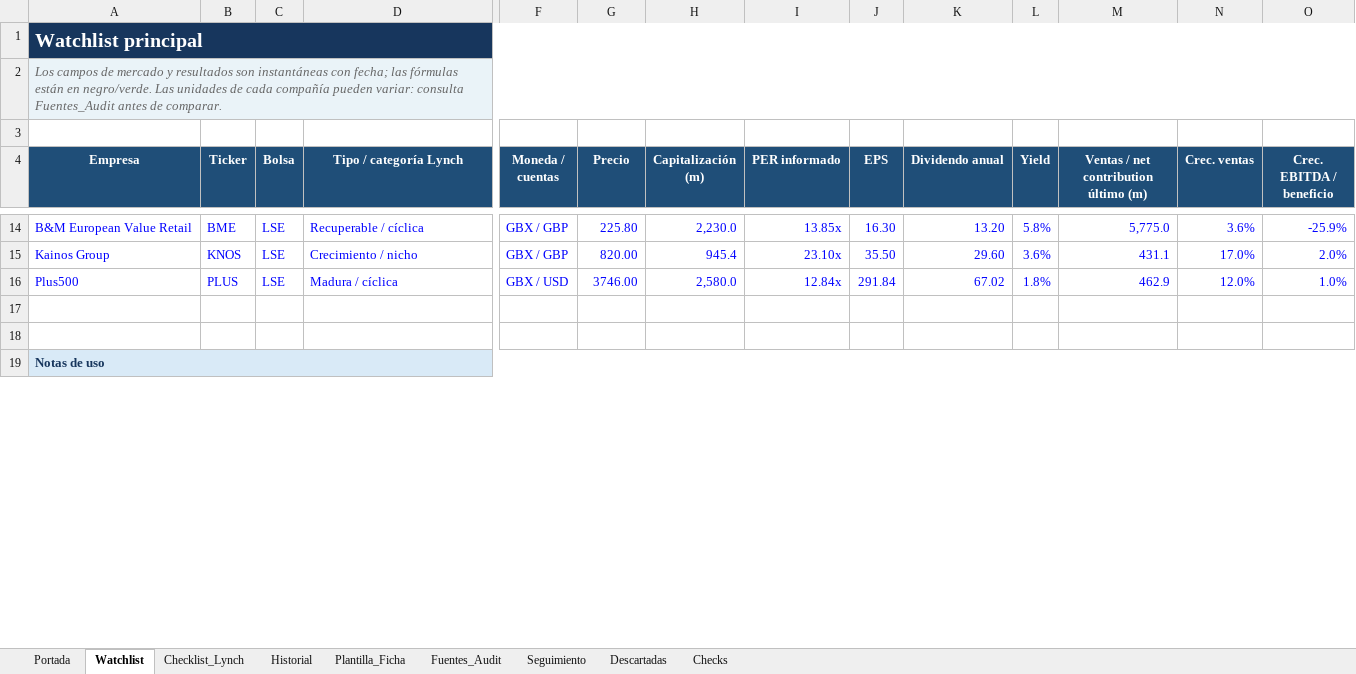
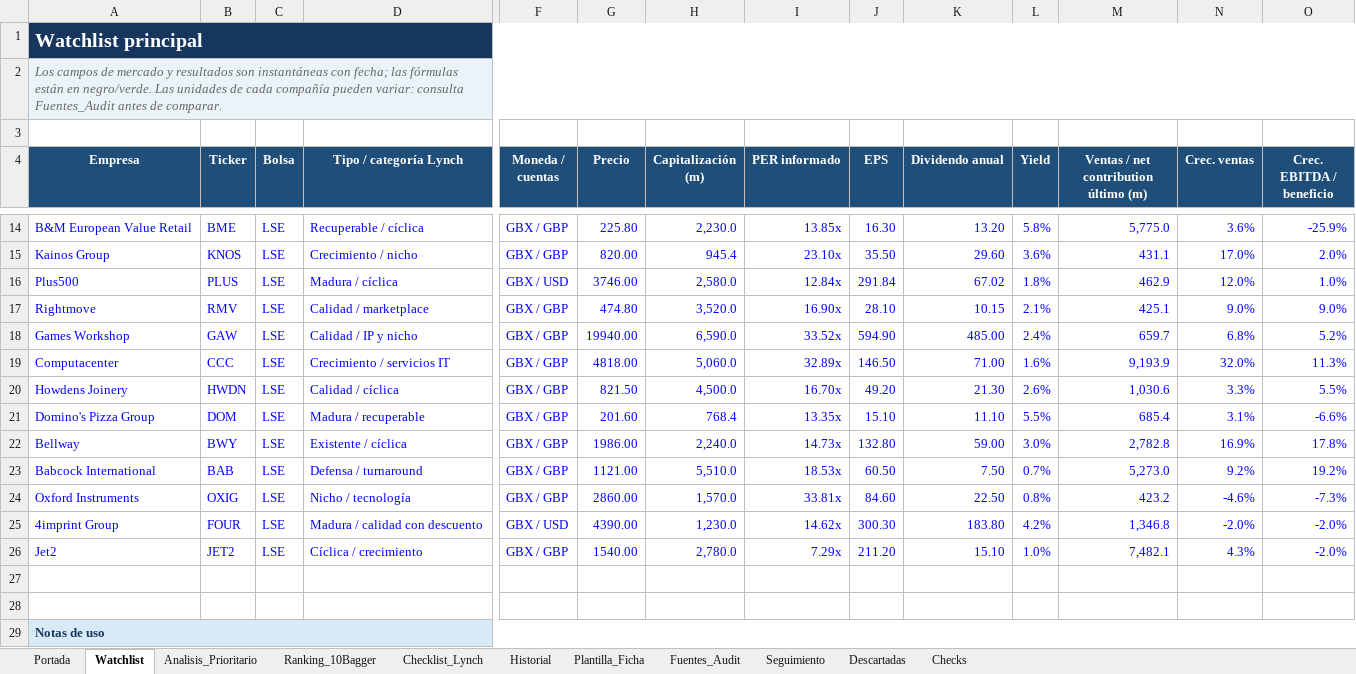
Before and after one commit to Gak0101/Finanzas, an Excel workbook: outputs/lynch_watchlist_20260804/watchlist_lynch_2026-08-04.xlsx, sheet Watchlist, drawn as a sheet; only a part is shown, gaps mark what is left out; values as stored, in another font and other column widths than the file's, no borders; conditional formats and table styles not drawn; rows hold the shown columns only; the diff names each change by its address in the sheet, - before the commit and + after, or states it on an @@ line.

Commit message:
chore: update generated Lynch watchlist outputs

```diff
--- a/outputs/lynch_watchlist_20260804/watchlist_lynch_2026-08-04.xlsx (sheet Watchlist)
+++ b/outputs/lynch_watchlist_20260804/watchlist_lynch_2026-08-04.xlsx (sheet Watchlist)
+sheet tab: Analisis_Prioritario
+sheet tab: Ranking_10Bagger
+row 17: Rightmove | RMV | LSE | Calidad / marketplace | GBX / GBP | 474.80 | 3,520.0 | 16.90x | 28.10 | 10.15 | 2.1% | 425.1 | 9.0% | 9.0%
+row 18: Games Workshop | GAW | LSE | Calidad / IP y nicho | GBX / GBP | 19940.00 | 6,590.0 | 33.52x | 594.90 | 485.00 | 2.4% | 659.7 | 6.8% | 5.2%
+row 19: Computacenter | CCC | LSE | Crecimiento / servicios IT | GBX / GBP | 4818.00 | 5,060.0 | 32.89x | 146.50 | 71.00 | 1.6% | 9,193.9 | 32.0% | 11.3%
+row 20: Howdens Joinery | HWDN | LSE | Calidad / cíclica | GBX / GBP | 821.50 | 4,500.0 | 16.70x | 49.20 | 21.30 | 2.6% | 1,030.6 | 3.3% | 5.5%
+row 21: Domino's Pizza Group | DOM | LSE | Madura / recuperable | GBX / GBP | 201.60 | 768.4 | 13.35x | 15.10 | 11.10 | 5.5% | 685.4 | 3.1% | -6.6%
+row 22: Bellway | BWY | LSE | Existente / cíclica | GBX / GBP | 1986.00 | 2,240.0 | 14.73x | 132.80 | 59.00 | 3.0% | 2,782.8 | 16.9% | 17.8%
+row 23: Babcock International | BAB | LSE | Defensa / turnaround | GBX / GBP | 1121.00 | 5,510.0 | 18.53x | 60.50 | 7.50 | 0.7% | 5,273.0 | 9.2% | 19.2%
+row 24: Oxford Instruments | OXIG | LSE | Nicho / tecnología | GBX / GBP | 2860.00 | 1,570.0 | 33.81x | 84.60 | 22.50 | 0.8% | 423.2 | -4.6% | -7.3%
+row 25: 4imprint Group | FOUR | LSE | Madura / calidad con descuento | GBX / USD | 4390.00 | 1,230.0 | 14.62x | 300.30 | 183.80 | 4.2% | 1,346.8 | -2.0% | -2.0%
+row 26: Jet2 | JET2 | LSE | Cíclica / crecimiento | GBX / GBP | 1540.00 | 2,780.0 | 7.29x | 211.20 | 15.10 | 1.0% | 7,482.1 | 4.3% | -2.0%
```
Also changed, not shown: sheet Fuentes_Audit, sheet Checklist_Lynch, sheet Historial, sheet Seguimiento, sheet Portada, sheet Checks, formulas that keep their value, 4 other files.
